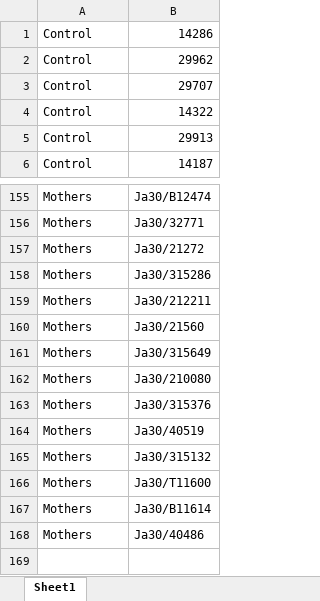
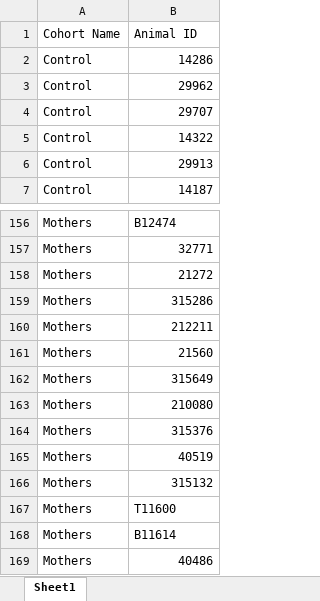
Before and after one commit to koadman/metapigs, an Excel workbook: source_data/cohorts.xlsx, sheet Sheet1, drawn as a sheet; only a part is shown, gaps mark what is left out; values as stored, in another font and other column widths than the file's, no borders; conditional formats not drawn; addresses are those after the commit; the diff covers the shown part only; the diff names each change by its address in the sheet, - before the commit and + after, or states it on an @@ line.

Commit message:
[AD] updates to incorporate cohort data

```diff
--- a/source_data/cohorts.xlsx (sheet Sheet1)
+++ b/source_data/cohorts.xlsx (sheet Sheet1)
+row 1: Cohort Name | Animal ID
-B156: Ja30/B12474
+B156: B12474
-B157: Ja30/32771
+B157: 32771
-B158: Ja30/21272
+B158: 21272
-B159: Ja30/315286
+B159: 315286
-B160: Ja30/212211
+B160: 212211
-B161: Ja30/21560
+B161: 21560
-B162: Ja30/315649
+B162: 315649
-B163: Ja30/210080
+B163: 210080
-B164: Ja30/315376
+B164: 315376
-B165: Ja30/40519
+B165: 40519
-B166: Ja30/315132
+B166: 315132
-B167: Ja30/T11600
+B167: T11600
-B168: Ja30/B11614
+B168: B11614
-B169: Ja30/40486
+B169: 40486
```
Also changed, not shown: 28 edited cells elsewhere in this sheet, 1 other file.
